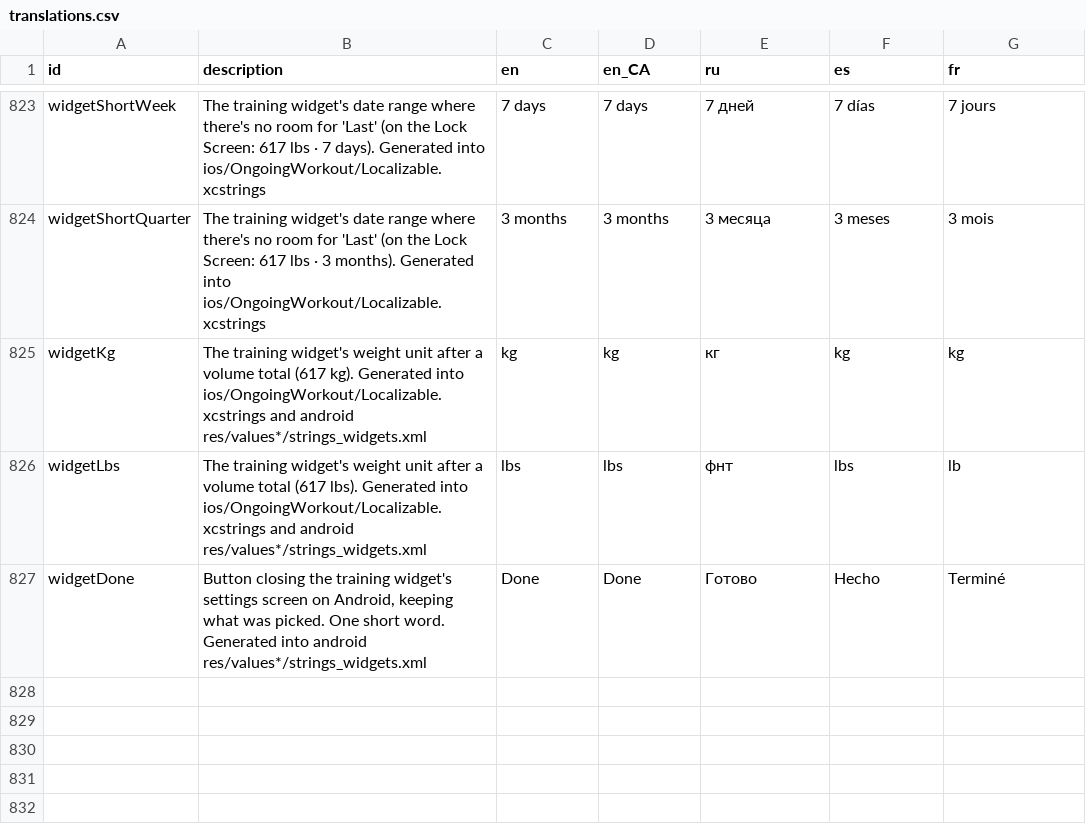
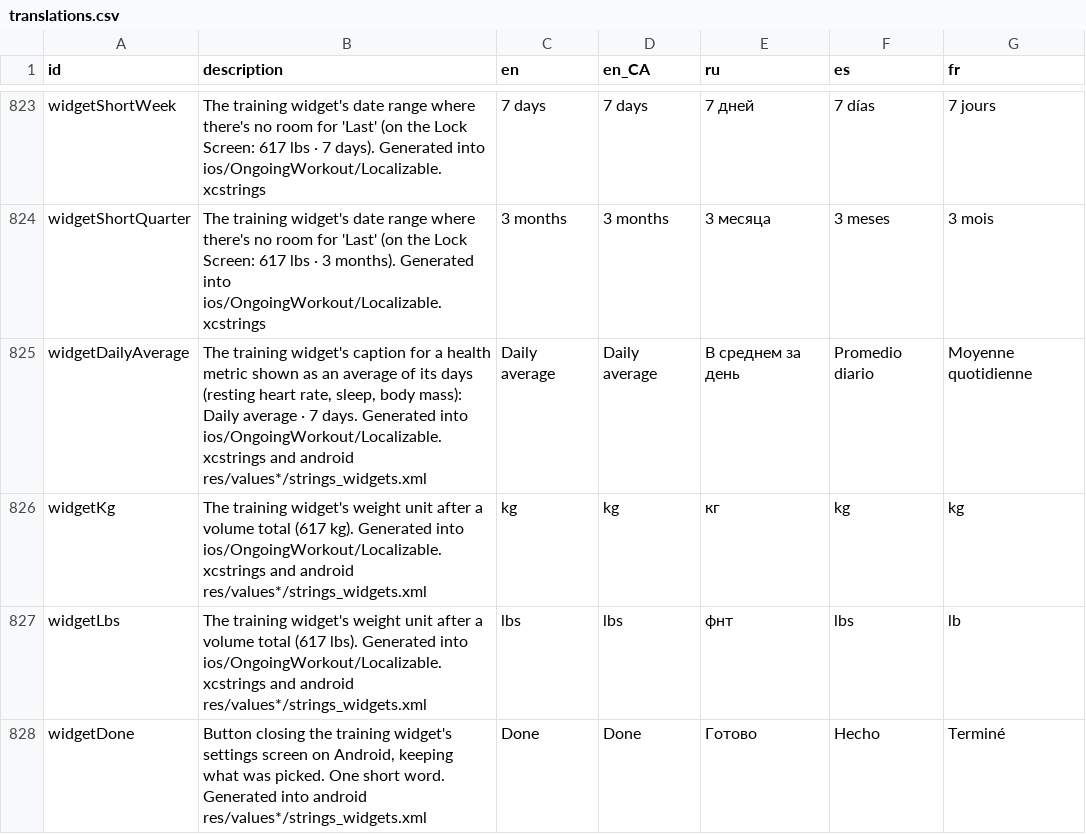
Before and after one commit to kit-g/heart-of-yours, a CSV file: shared/heart_language/scripts/translations.csv, drawn as a sheet; only a part is shown, gaps mark what is left out; the diff names each change by its address in the sheet, - before the commit and + after, or states it on an @@ line.

```diff
--- a/shared/heart_language/scripts/translations.csv
+++ b/shared/heart_language/scripts/translations.csv
+row 825: widgetDailyAverage | The training widget's caption for a health metric shown as an average of its days (resting heart rate, sleep, body mass): Daily average · 7 days. Generated into ios/OngoingWorkout/Localizable.xcstrings and android res/values*/strings_widgets.xml | Daily average | Daily average | В среднем за день | Promedio diario | Moyenne quotidienne
```
Also changed, not shown: 10 other files.
